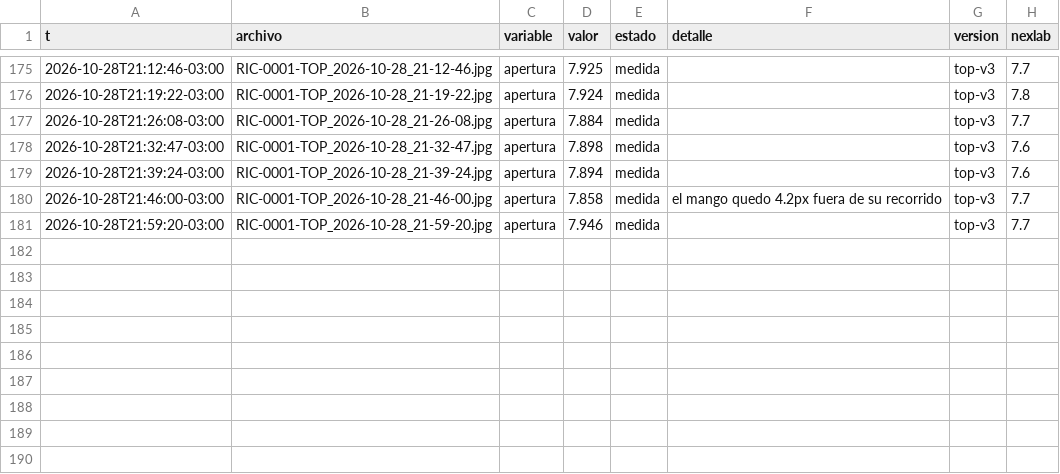
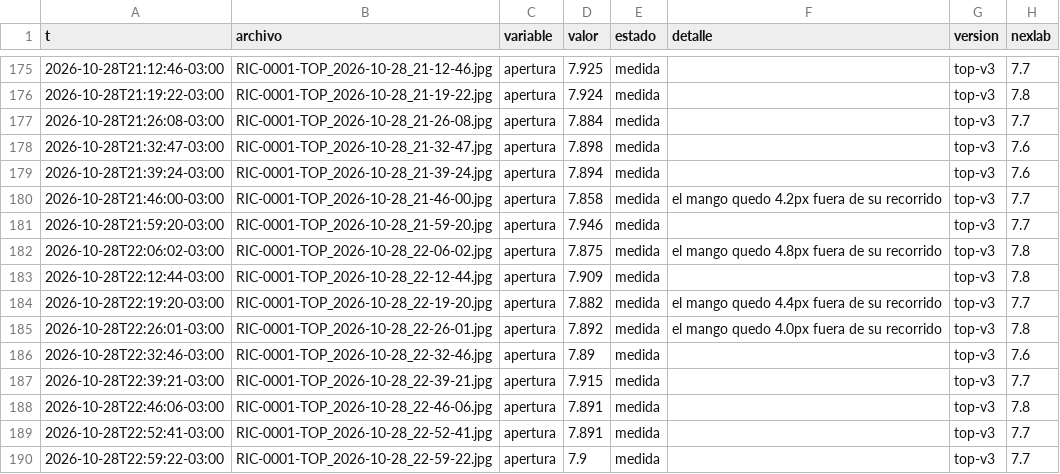
Before and after one commit to Andyyff/tesis-saman, a CSV file: datos/lecturas/top/2026-10-28.csv, drawn as a sheet; only a part is shown, gaps mark what is left out.

```diff
--- a/datos/lecturas/top/2026-10-28.csv
+++ b/datos/lecturas/top/2026-10-28.csv
@@ -181 +181,10 @@ t,archivo,variable,valor,estado,detalle,version,nexlab
 2026-10-28T21:59:20-03:00,RIC-0001-TOP_2026-10-28_21-59-20.jpg,apertura,7.946,medida,,top-v3,7.7
+2026-10-28T22:06:02-03:00,RIC-0001-TOP_2026-10-28_22-06-02.jpg,apertura,7.875,medida,el mango quedo 4.8px fuera de su recorrido,top-v3,7.8
+2026-10-28T22:12:44-03:00,RIC-0001-TOP_2026-10-28_22-12-44.jpg,apertura,7.909,medida,,top-v3,7.8
+2026-10-28T22:19:20-03:00,RIC-0001-TOP_2026-10-28_22-19-20.jpg,apertura,7.882,medida,el mango quedo 4.4px fuera de su recorrido,top-v3,7.7
+2026-10-28T22:26:01-03:00,RIC-0001-TOP_2026-10-28_22-26-01.jpg,apertura,7.892,medida,el mango quedo 4.0px fuera de su recorrido,top-v3,7.8
+2026-10-28T22:32:46-03:00,RIC-0001-TOP_2026-10-28_22-32-46.jpg,apertura,7.89,medida,,top-v3,7.6
+2026-10-28T22:39:21-03:00,RIC-0001-TOP_2026-10-28_22-39-21.jpg,apertura,7.915,medida,,top-v3,7.7
+2026-10-28T22:46:06-03:00,RIC-0001-TOP_2026-10-28_22-46-06.jpg,apertura,7.891,medida,,top-v3,7.8
+2026-10-28T22:52:41-03:00,RIC-0001-TOP_2026-10-28_22-52-41.jpg,apertura,7.891,medida,,top-v3,7.7
+2026-10-28T22:59:22-03:00,RIC-0001-TOP_2026-10-28_22-59-22.jpg,apertura,7.9,medida,,top-v3,7.7
```
Also changed, not shown: datos/lecturas/amp/2026-10-28.csv, datos/lecturas/clima/2026-10-28.csv, 8 other files.
